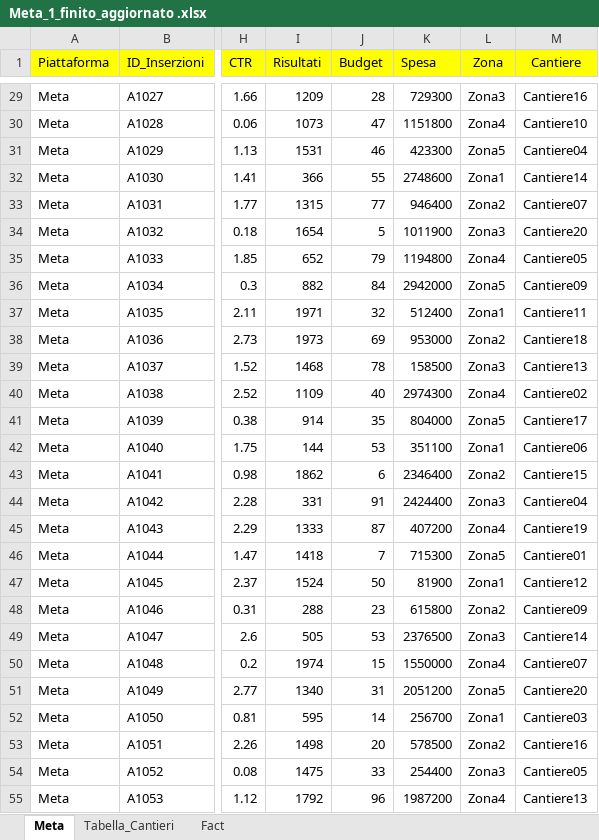
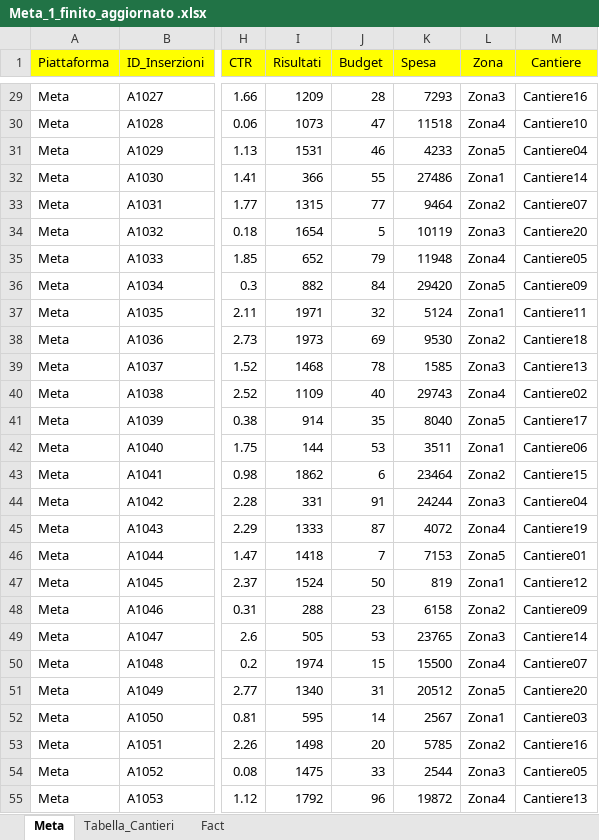
Before and after one commit to theredsilva/Projeck_work_immobiliari, an Excel workbook: Meta_1_finito_aggiornato .xlsx, sheet Meta, drawn as a sheet; only a part is shown, gaps mark what is left out; values as stored, in another font and other column widths than the file's, no borders; the diff covers the shown part only; the diff names each change by its address in the sheet, - before the commit and + after, or states it on an @@ line.

```diff
--- a/Meta_1_finito_aggiornato .xlsx (sheet Meta)
+++ b/Meta_1_finito_aggiornato .xlsx (sheet Meta)
-K29 (Spesa): 729300
+K29 (Spesa): 7293
-K30 (Spesa): 1151800
+K30 (Spesa): 11518
-K31 (Spesa): 423300
+K31 (Spesa): 4233
-K32 (Spesa): 2748600
+K32 (Spesa): 27486
-K33 (Spesa): 946400
+K33 (Spesa): 9464
-K34 (Spesa): 1011900
+K34 (Spesa): 10119
-K35 (Spesa): 1194800
+K35 (Spesa): 11948
-K36 (Spesa): 2942000
+K36 (Spesa): 29420
-K37 (Spesa): 512400
+K37 (Spesa): 5124
-K38 (Spesa): 953000
+K38 (Spesa): 9530
-K39 (Spesa): 158500
+K39 (Spesa): 1585
-K40 (Spesa): 2974300
+K40 (Spesa): 29743
-K41 (Spesa): 804000
+K41 (Spesa): 8040
-K42 (Spesa): 351100
+K42 (Spesa): 3511
-K43 (Spesa): 2346400
+K43 (Spesa): 23464
-K44 (Spesa): 2424400
+K44 (Spesa): 24244
-K45 (Spesa): 407200
+K45 (Spesa): 4072
-K46 (Spesa): 715300
+K46 (Spesa): 7153
-K47 (Spesa): 81900
+K47 (Spesa): 819
-K48 (Spesa): 615800
+K48 (Spesa): 6158
-K49 (Spesa): 2376500
+K49 (Spesa): 23765
-K50 (Spesa): 1550000
+K50 (Spesa): 15500
-K51 (Spesa): 2051200
+K51 (Spesa): 20512
-K52 (Spesa): 256700
+K52 (Spesa): 2567
-K53 (Spesa): 578500
+K53 (Spesa): 5785
-K54 (Spesa): 254400
+K54 (Spesa): 2544
-K55 (Spesa): 1987200
+K55 (Spesa): 19872
```
Also changed, not shown: 78 edited cells elsewhere in this sheet, 2 other files.
